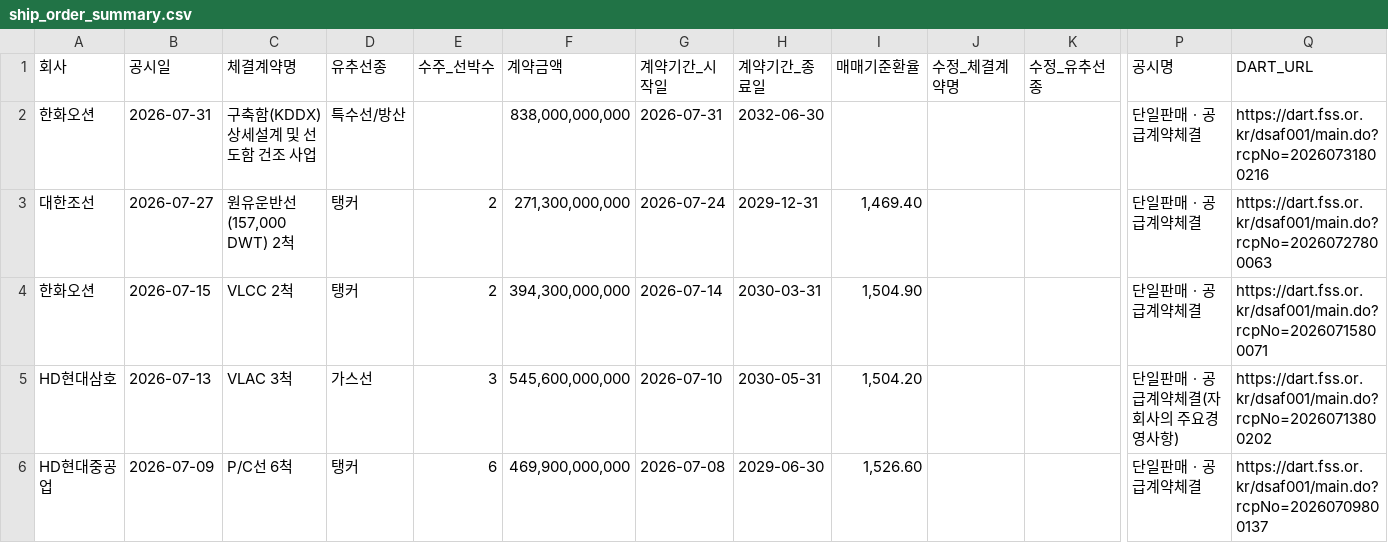
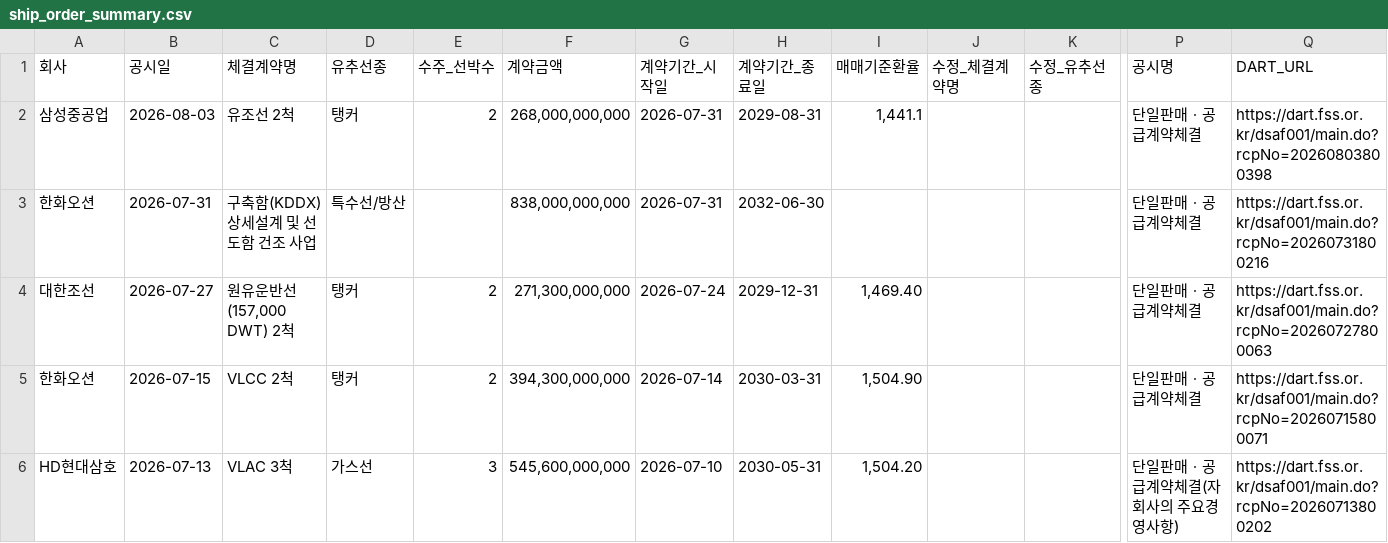
Before and after one commit to khiro37/ship-order, a CSV file: ship_order_summary.csv, drawn as a sheet; only a part is shown, gaps mark what is left out; the shorter side is filled out with more unchanged rows; rows hold the shown columns only; the diff names each change by its address in the sheet, - before the commit and + after, or states it on an @@ line.

```diff
--- a/ship_order_summary.csv
+++ b/ship_order_summary.csv
+row 2: 삼성중공업 | 2026-08-03 | 유조선 2척 | 탱커 | 2 | 268,000,000,000 | 2026-07-31 | 2029-08-31 | 1,441.1 |  |  | 단일판매ㆍ공급계약체결 | https://dart.fss.or.kr/dsaf001/main.do?rcpNo=20260803800398
```
